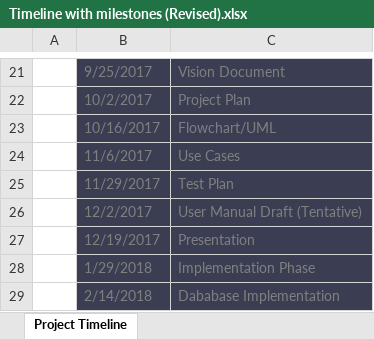
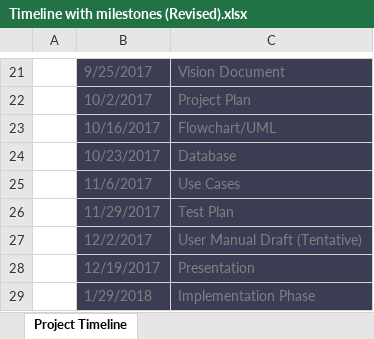
Before and after one commit to randomCoderz/SeniorDesignProject, an Excel workbook: Project Plan/Timeline with milestones (Revised).xlsx, sheet Project Timeline, drawn as a sheet; only a part is shown, gaps mark what is left out; the shorter side is filled out with more unchanged rows; values as stored, in another font and other column widths than the file's, no borders; charts and pictures and table styles not drawn; the diff names each change by its address in the sheet, - before the commit and + after, or states it on an @@ line.

Commit message:
Updated Timeline

```diff
--- a/Project Plan/Timeline with milestones (Revised).xlsx (sheet Project Timeline)
+++ b/Project Plan/Timeline with milestones (Revised).xlsx (sheet Project Timeline)
+row 24:  | 10/23/2017 | Database
```
Also changed, not shown: hidden cells, charts or pictures.
